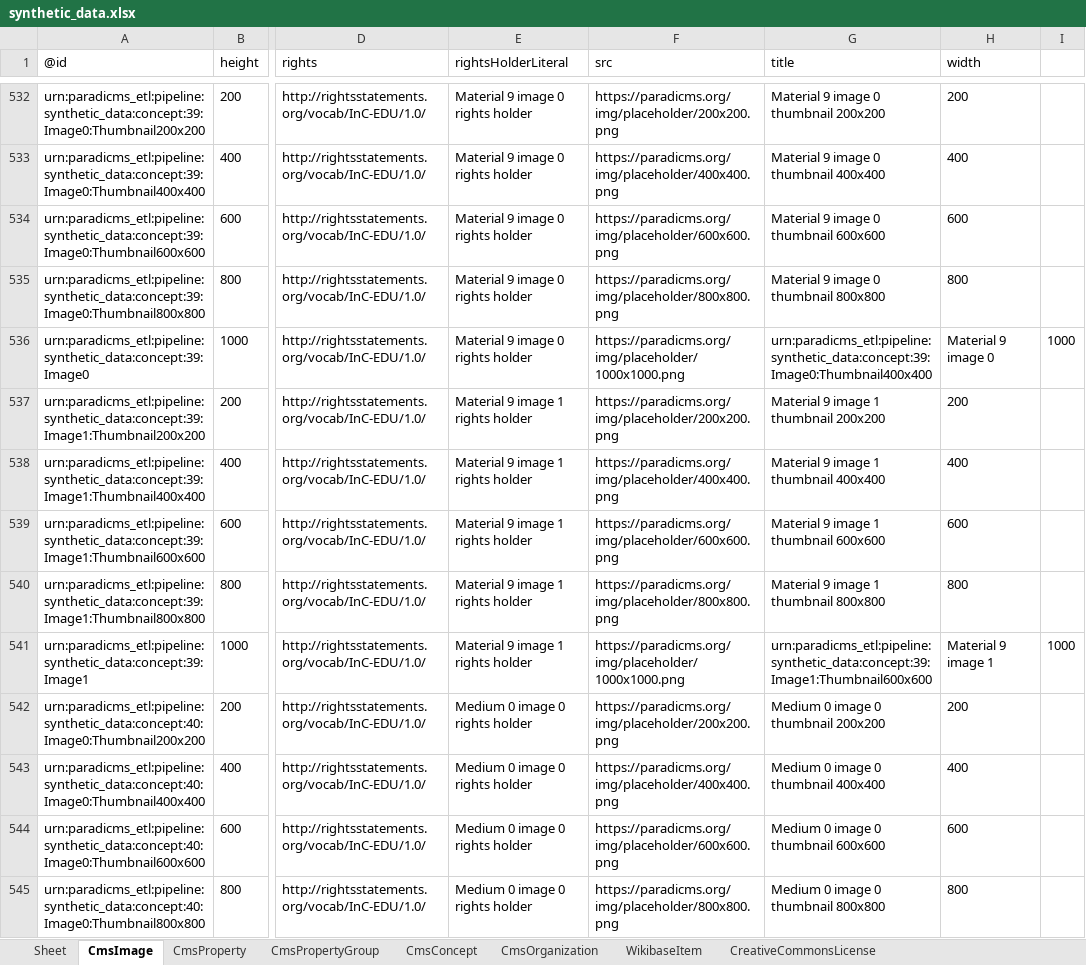
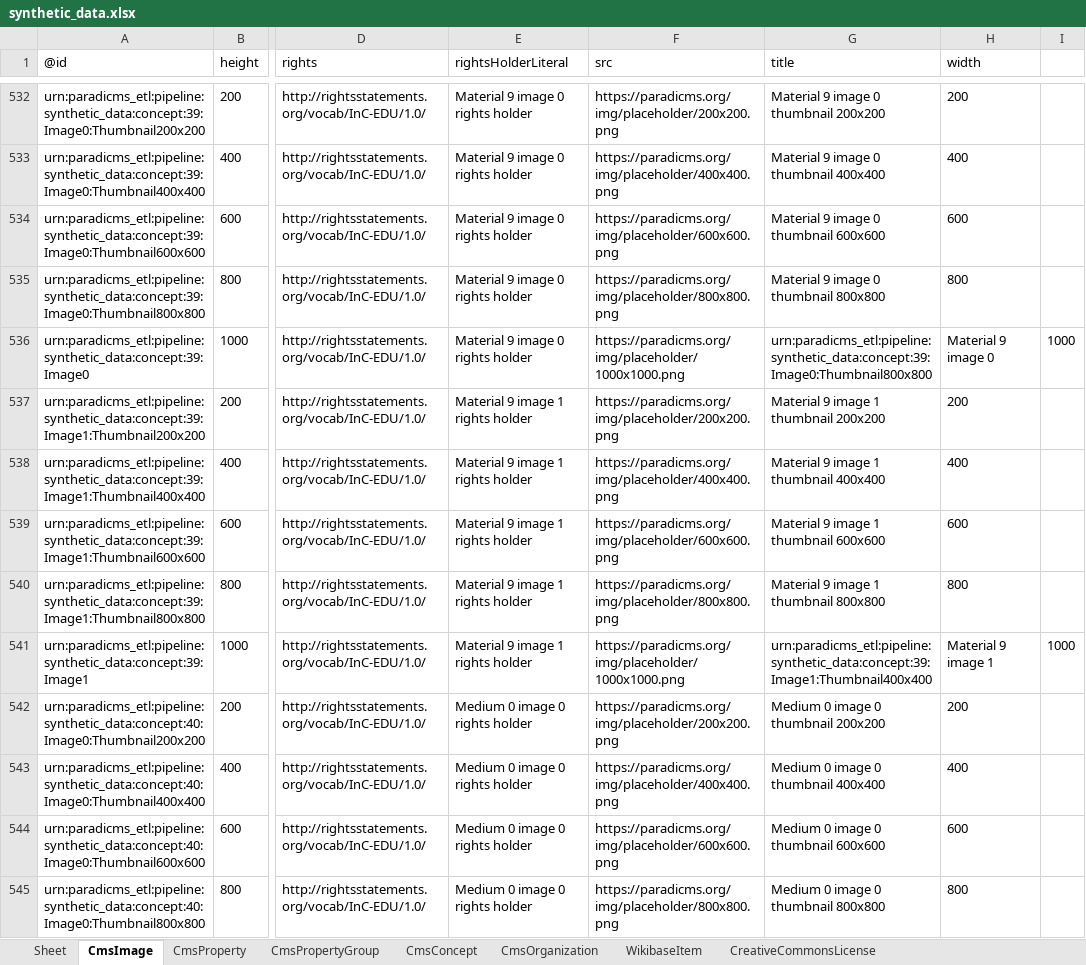
Before and after one commit to paradicms/paradicms, an Excel workbook: data/synthetic/synthetic_data.xlsx, sheet CmsImage, drawn as a sheet; only a part is shown, gaps mark what is left out; values as stored, in another font and other column widths than the file's, no borders; the diff covers the shown part only; the diff names each change by its address in the sheet, - before the commit and + after, or states it on an @@ line.

Commit message:
regenerate synthetic data with NCSU resolved

```diff
--- a/data/synthetic/synthetic_data.xlsx (sheet CmsImage)
+++ b/data/synthetic/synthetic_data.xlsx (sheet CmsImage)
-G536 (title): urn:paradicms_etl:pipeline:synthetic_data:concept:39:Image0:Thumbnail400x400
+G536 (title): urn:paradicms_etl:pipeline:synthetic_data:concept:39:Image0:Thumbnail800x800
-G541 (title): urn:paradicms_etl:pipeline:synthetic_data:concept:39:Image1:Thumbnail600x600
+G541 (title): urn:paradicms_etl:pipeline:synthetic_data:concept:39:Image1:Thumbnail400x400
```
Also changed, not shown: 224 edited cells elsewhere in this sheet, sheet CmsConcept, sheet CmsWork, sheet CmsProperty, sheet CmsWorkOpening, sheet CmsOrganization, sheet CmsPerson, 3 more sheets, other sheet tabs, 2 other files.
